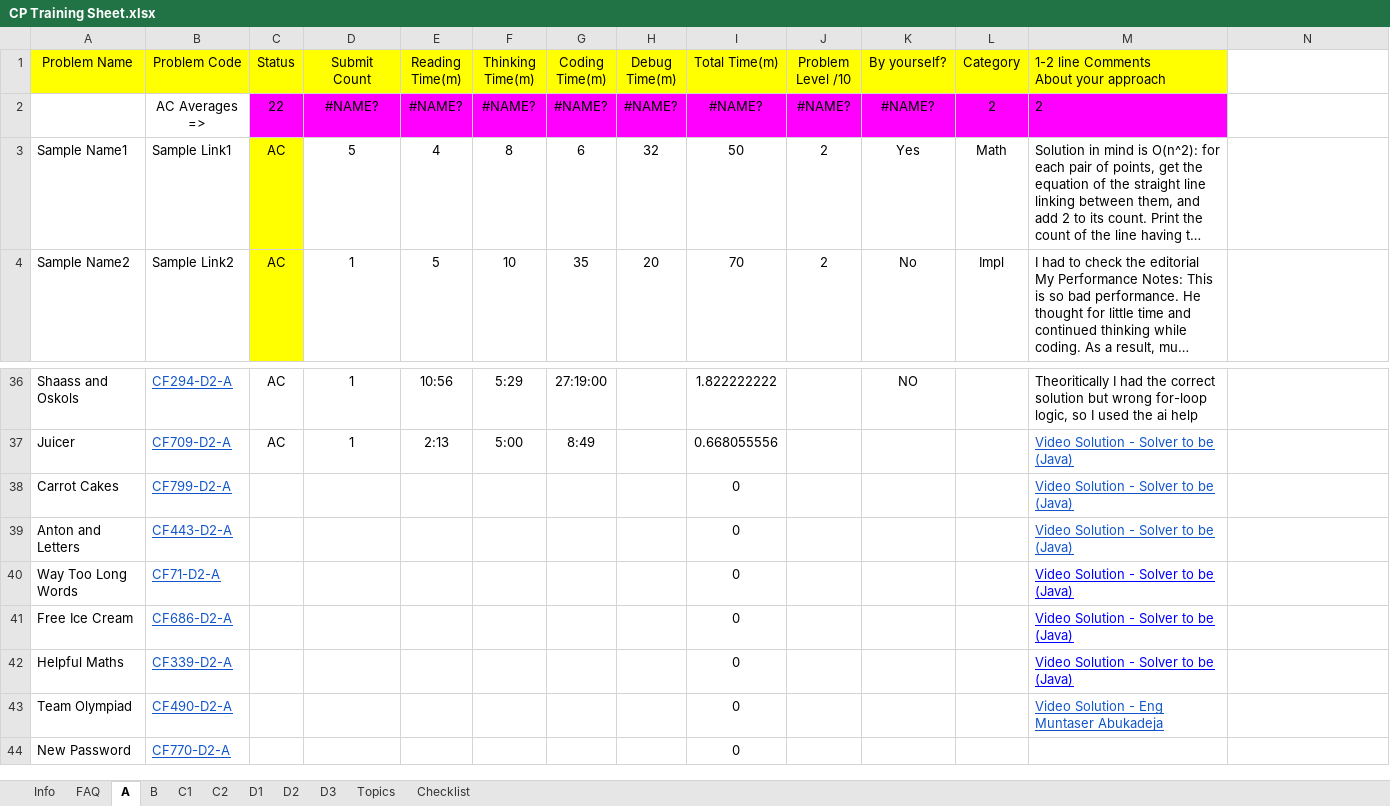
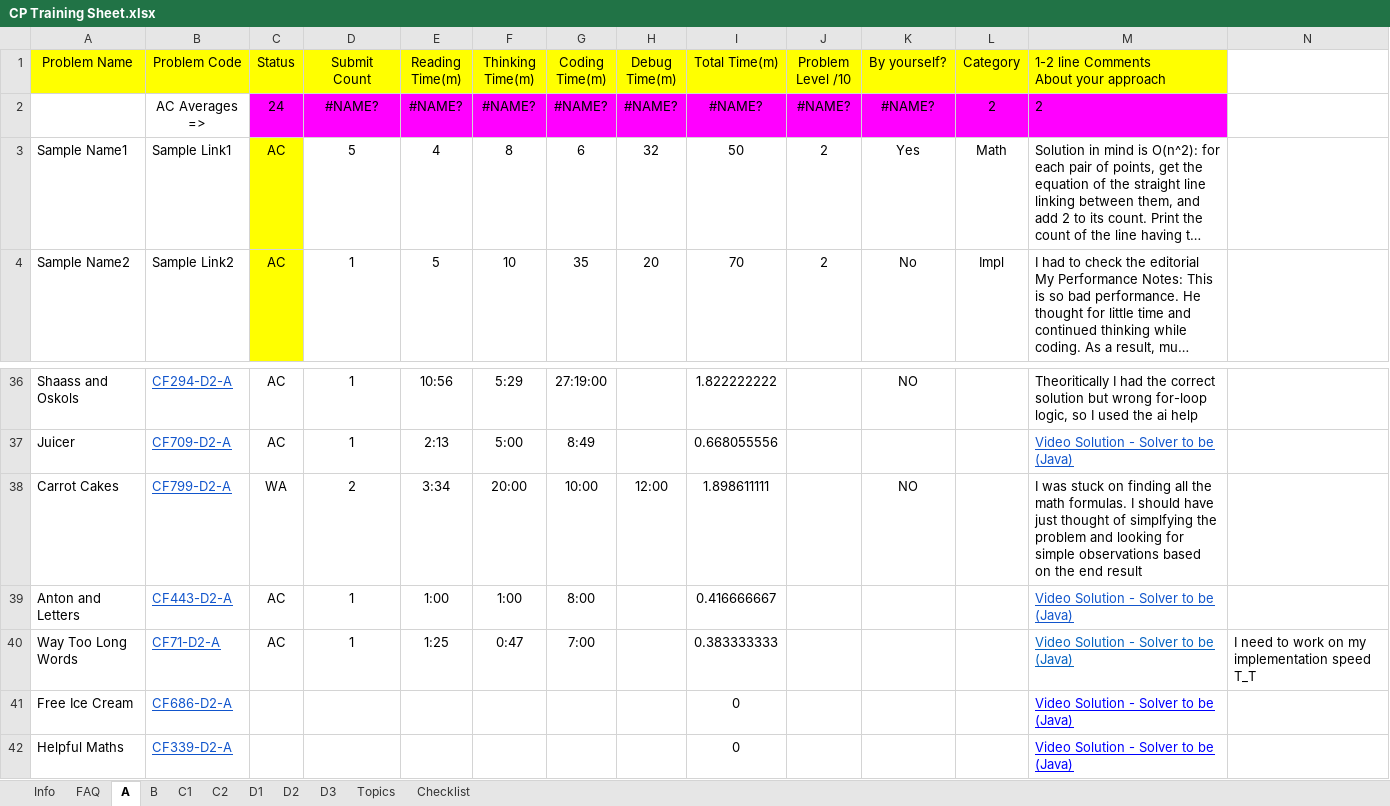
Before and after one commit to profalaxiz/Competitive-Programming, an Excel workbook: CP Training Sheet.xlsx, sheet A, drawn as a sheet; only a part is shown, gaps mark what is left out; the shorter side is filled out with more unchanged rows; long unchanged cells end in …; values as stored, in another font and other column widths than the file's, no borders; conditional formats not drawn; the diff names each change by its address in the sheet, - before the commit and + after, or states it on an @@ line.

Commit message:
Added a UVA problem set folder and 1 problem

```diff
--- a/CP Training Sheet.xlsx (sheet A)
+++ b/CP Training Sheet.xlsx (sheet A)
-C2 (Status): 22
+C2 (Status): 24
-C38 (Status): (empty)
+C38 (Status): WA
-D38 (Submit Count): (empty)
+D38 (Submit Count): 2
-E38 (Reading Time(m)): (empty)
+E38 (Reading Time(m)): 3:34
-F38 (Thinking Time(m)): (empty)
+F38 (Thinking Time(m)): 20:00
-G38 (Coding Time(m)): (empty)
+G38 (Coding Time(m)): 10:00
-H38 (Debug Time(m)): (empty)
+H38 (Debug Time(m)): 12:00
-I38 (Total Time(m)): 0
+I38 (Total Time(m)): 1.898611111
-K38 (By yourself?): (empty)
+K38 (By yourself?): NO
-M38: Video Solution - Solver to be (Java)
+M38: I was stuck on finding all the math formulas. I should have just thought of simplfying the problem and looking for simple observations based on the end result
@@ M38 underline: on → off, text colour: #1155CC → black @@
-C39:C40 (Status): (empty)
+C39:C40 (Status): AC
-D39:D40 (Submit Count): (empty)
+D39:D40 (Submit Count): 1
-E39 (Reading Time(m)): (empty)
+E39 (Reading Time(m)): 1:00
-F39 (Thinking Time(m)): (empty)
+F39 (Thinking Time(m)): 1:00
-G39 (Coding Time(m)): (empty)
+G39 (Coding Time(m)): 8:00
-I39 (Total Time(m)): 0
+I39 (Total Time(m)): 0.416666667
-E40 (Reading Time(m)): (empty)
+E40 (Reading Time(m)): 1:25
-F40 (Thinking Time(m)): (empty)
+F40 (Thinking Time(m)): 0:47
-G40 (Coding Time(m)): (empty)
+G40 (Coding Time(m)): 7:00
-I40 (Total Time(m)): 0
+I40 (Total Time(m)): 0.383333333
-M40 text colour: #0000FF
+M40 text colour: #0563C1
-N40: (empty)
+N40: I need to work on my implementation speed T_T
```
Also changed, not shown: 1 other file.
